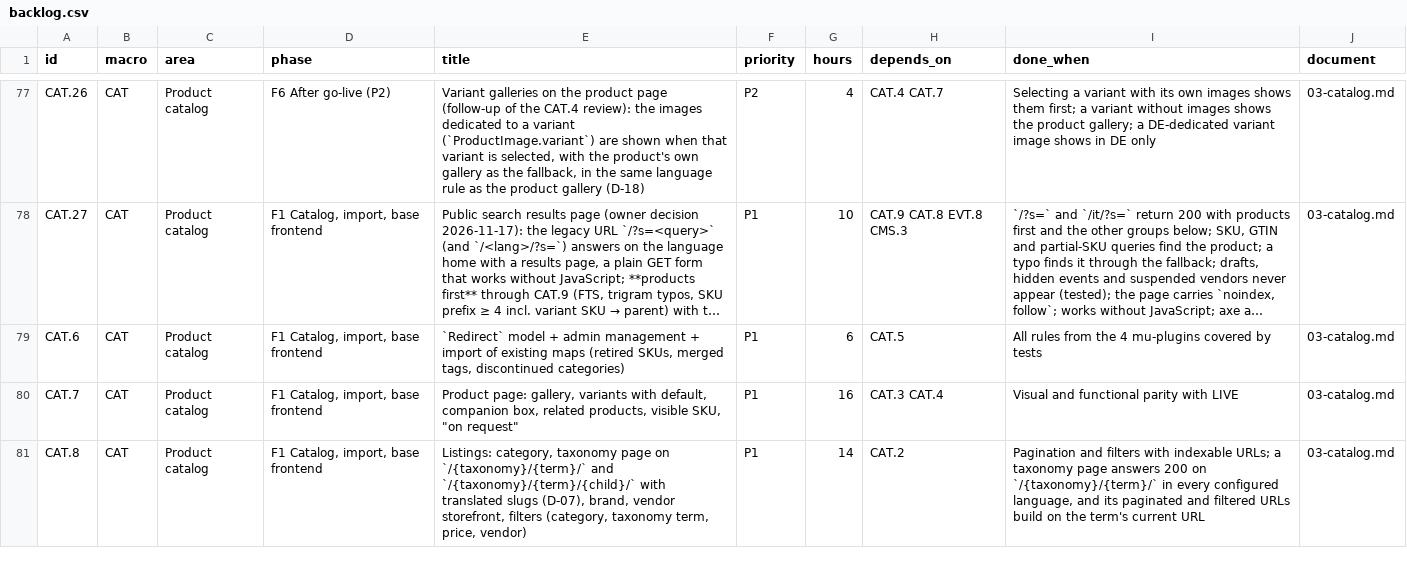
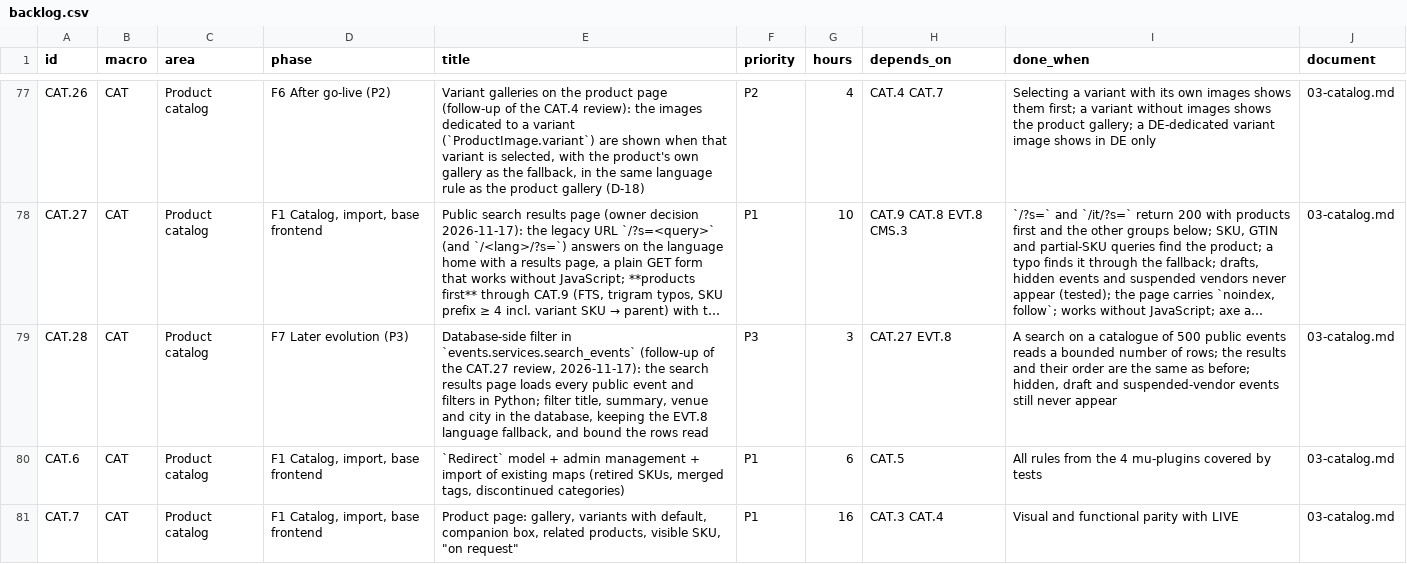
Before and after one commit to bertalan/mpmv, a CSV file: docs/spec/backlog.csv, drawn as a sheet; only a part is shown, gaps mark what is left out; the shorter side is filled out with more unchanged rows; long unchanged cells end in …; the diff names each change by its address in the sheet, - before the commit and + after, or states it on an @@ line.

```diff
--- a/docs/spec/backlog.csv
+++ b/docs/spec/backlog.csv
+row 79: CAT.28 | CAT | Product catalog | F7 Later evolution (P3) | Database-side filter in `events.services.search_events` (follow-up of the CAT.27 review, 2026-11-17): the search results page loads every public event and filters in Python; filter title, summary, venue and city in the database, keeping the EVT.8 language fallback, and bound the rows read | P3 | 3 | CAT.27 EVT.8 | A search on a catalogue of 500 public events reads a bounded number of rows; the results and their order are the same as before; hidden, draft and suspended-vendor events still never appear | 03-catalog.md
```
Also changed, not shown: 8 other files.
